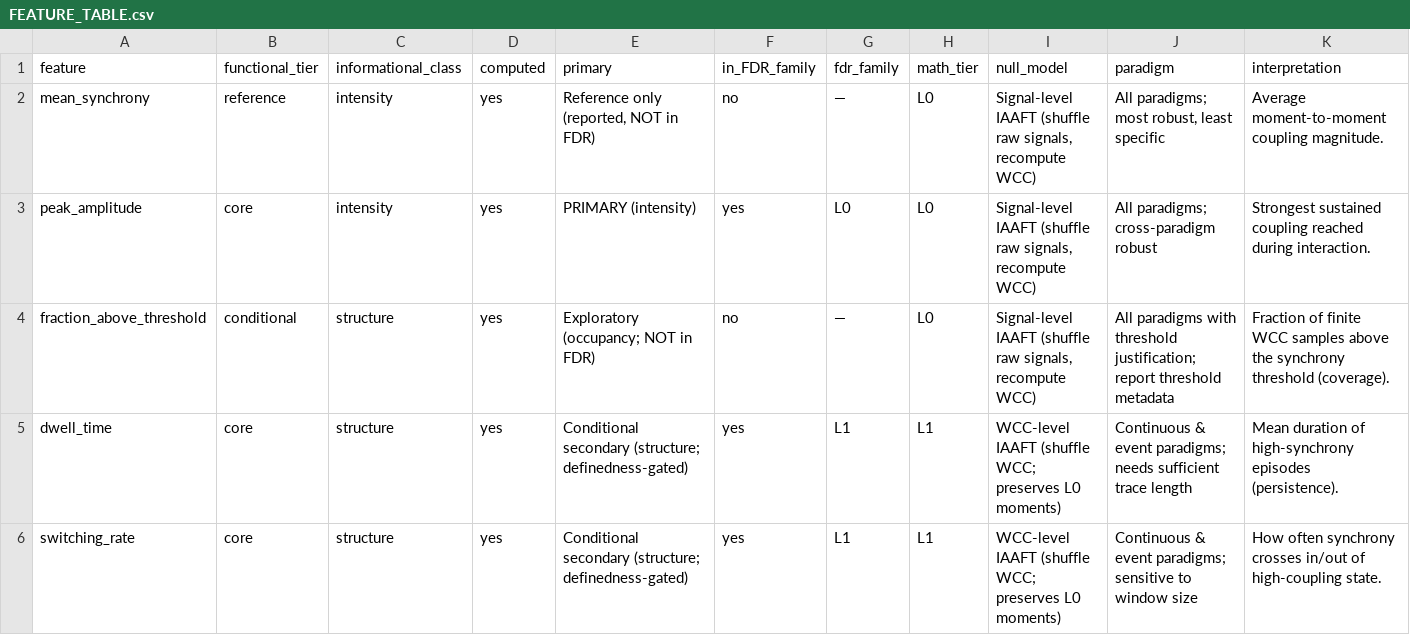
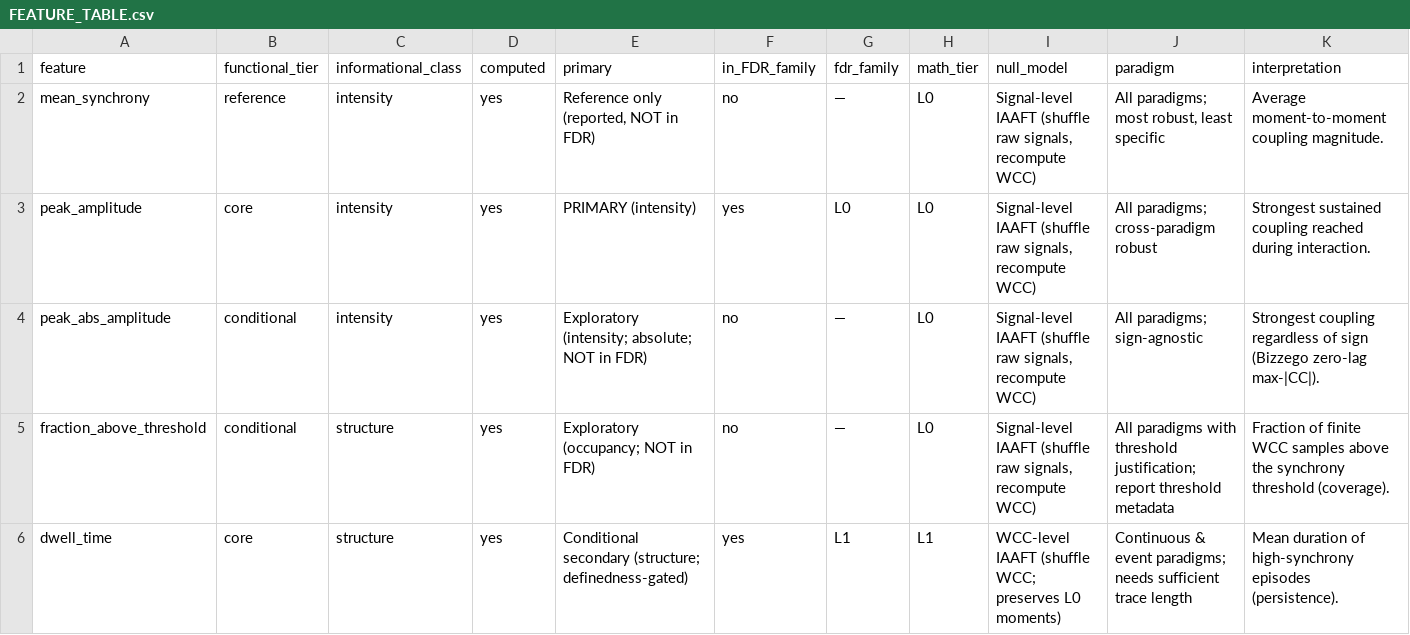
Before and after one commit to EriXPsy/SyncPipe, a CSV file: docs/FEATURE_TABLE.csv, drawn as a sheet; only a part is shown; the shorter side is filled out with more unchanged rows; the diff names each change by its address in the sheet, - before the commit and + after, or states it on an @@ line.

Commit message:
feat: add peak_abs_amplitude (absolute intensity, Bizzego max-|CC| zero-lag special case); restore complete Han.pdf
Co-authored-by: arena-agent <297053741+arena-agent@users.noreply.github.com>

```diff
--- a/docs/FEATURE_TABLE.csv
+++ b/docs/FEATURE_TABLE.csv
+row 4: peak_abs_amplitude | conditional | intensity | yes | Exploratory (intensity; absolute; NOT in FDR) | no | — | L0 | Signal-level IAAFT (shuffle raw signals, recompute WCC) | All paradigms; sign-agnostic | Strongest coupling regardless of sign (Bizzego zero-lag max-|CC|).
```
Also changed, not shown: 9 other files.
